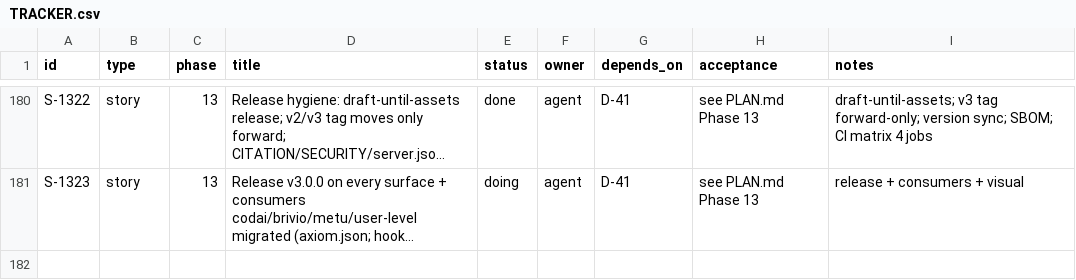
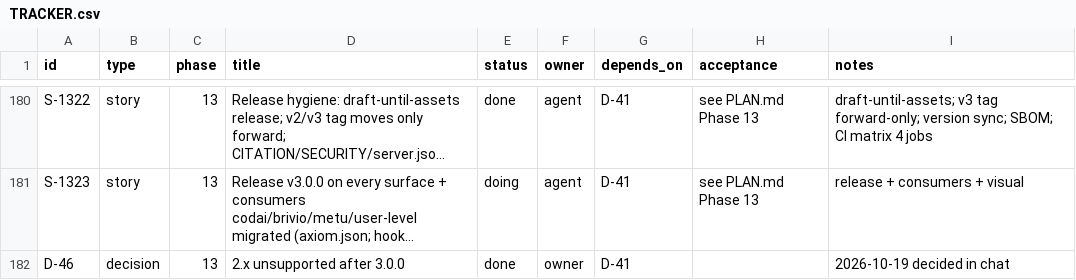
Before and after one commit to dragoscv/axiom, a CSV file: TRACKER.csv, drawn as a sheet; only a part is shown, gaps mark what is left out; long unchanged cells end in …; the diff names each change by its address in the sheet, - before the commit and + after, or states it on an @@ line.

Commit message:
chore(release): version packages 3.0.0
changeset version + sync-release-versions (CITATION, server.json, Cargo, vscode-axm);
root CHANGELOG 3.0.0 entry; SECURITY/SUPPORT: 3.x supported, 2.x unsupported (D-46);
bootstrap-hook-packages.ps1 for the owner npm step.

Refs: D-46 S-1323

```diff
--- a/TRACKER.csv
+++ b/TRACKER.csv
+row 182: D-46 | decision | 13 | 2.x unsupported after 3.0.0 | done | owner | D-41 |  | 2026-10-19 decided in chat
```
Also changed, not shown: 44 other files.
